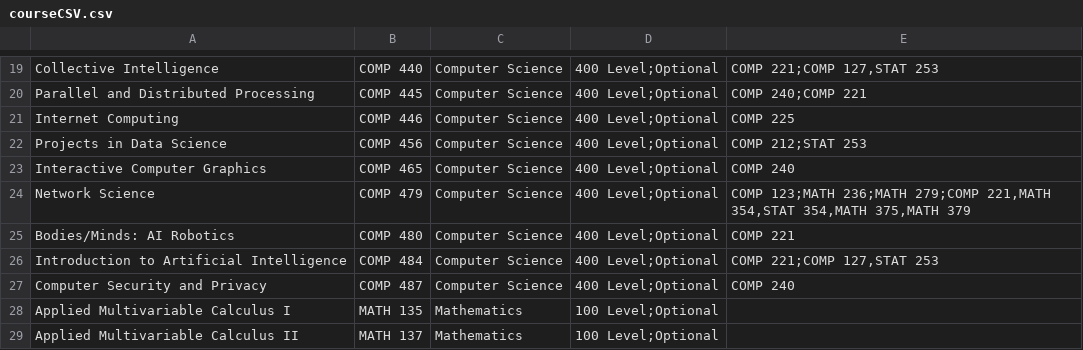
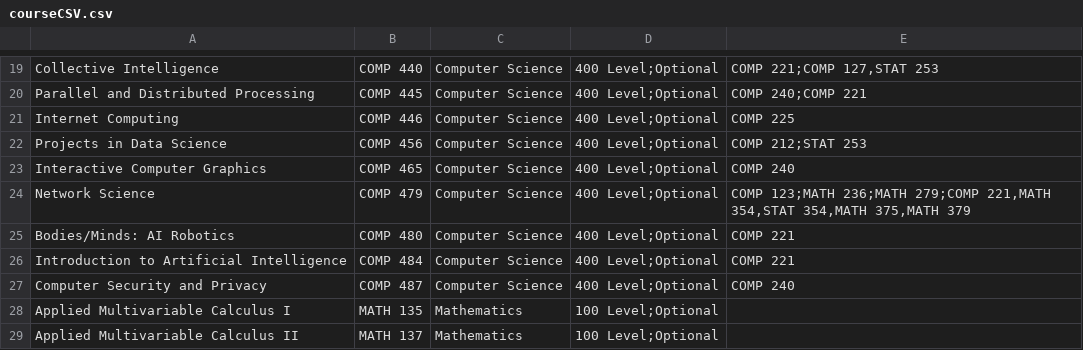
Before and after one commit to Aissandre/MacTrack-Comp221, a CSV file: courseCSV.csv, drawn as a sheet; only a part is shown, gaps mark what is left out.

```diff
--- a/courseCSV.csv
+++ b/courseCSV.csv
@@ -25,3 +25,3 @@ Network Science,COMP 479,Computer Science,400 Level;Optional,"COMP 123;MATH 236;
 Bodies/Minds: AI Robotics,COMP 480,Computer Science,400 Level;Optional,COMP 221
-Introduction to Artificial Intelligence,COMP 484,Computer Science,400 Level;Optional,"COMP 221;COMP 127,STAT 253"
+Introduction to Artificial Intelligence,COMP 484,Computer Science,400 Level;Optional,COMP 221
 Computer Security and Privacy,COMP 487,Computer Science,400 Level;Optional,COMP 240
```
Also changed, not shown: 2 other files.
